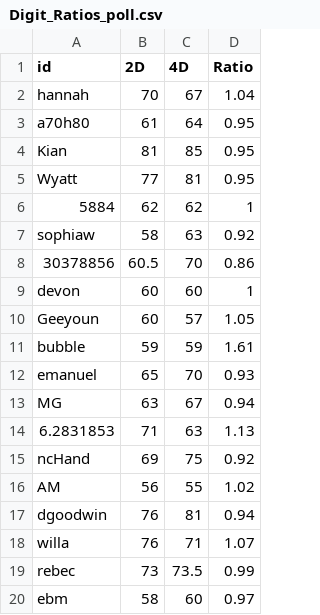
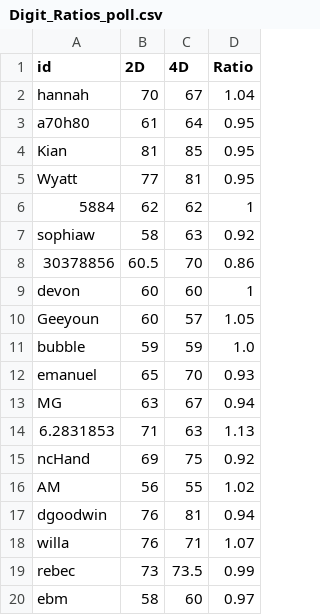
Before and after one commit to scrippscollege/DS_002, a CSV file: data/Digit_Ratios_poll.csv, drawn as a sheet.

Commit message:
fix ratio

```diff
--- a/data/Digit_Ratios_poll.csv
+++ b/data/Digit_Ratios_poll.csv
@@ -10,3 +10,3 @@ devon,60,60,1
 Geeyoun,60,57,1.05
-bubble,59,59,1.61
+bubble,59,59,1.0
 emanuel,65,70,0.93
```
